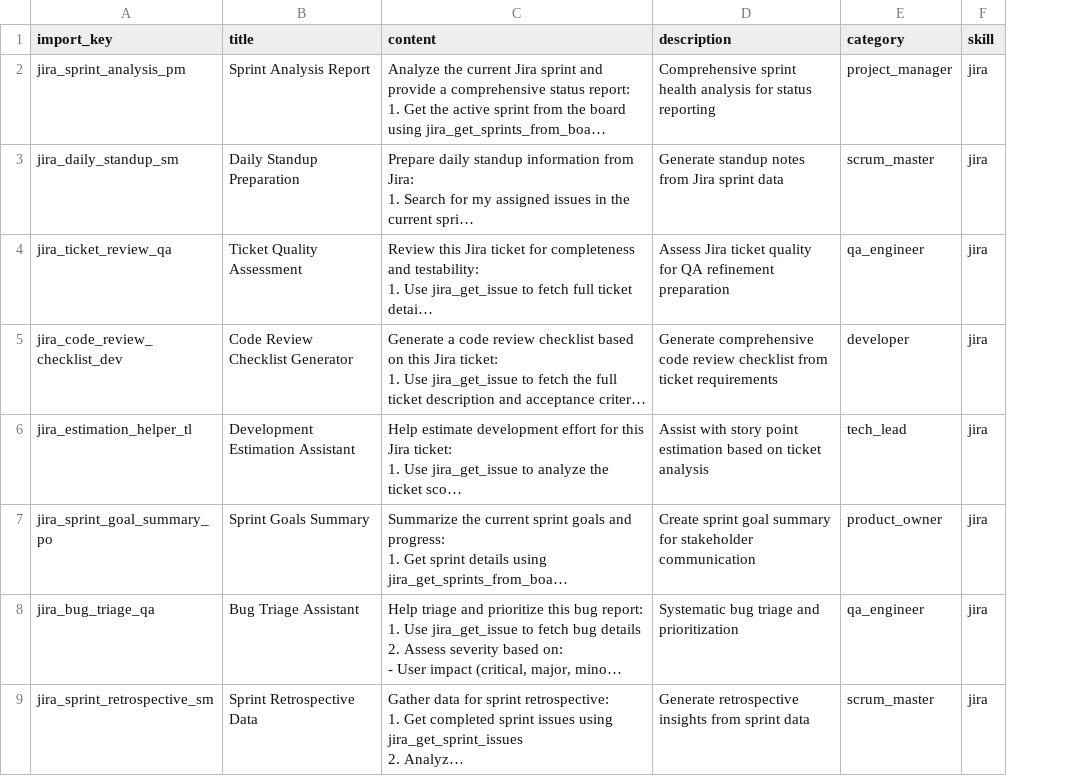
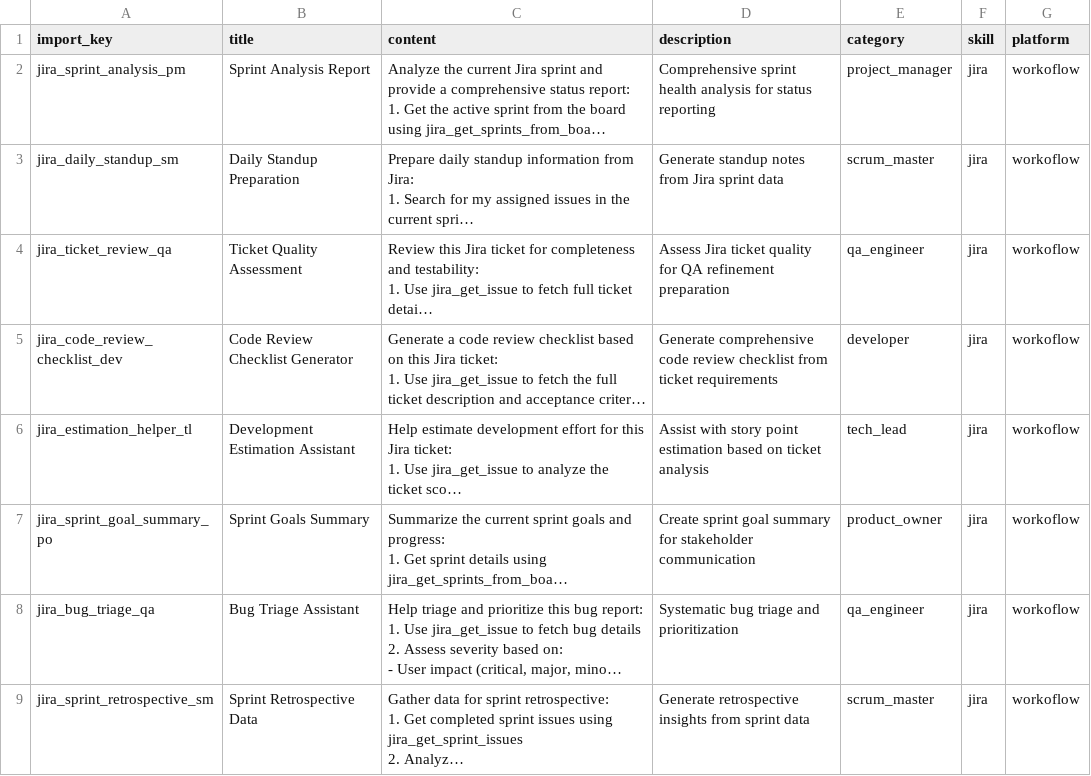
Before and after one commit to valantic-CEC-Deutschland-GmbH/workoflow-integration-platform, a CSV file: data/default_prompts.csv, drawn as a sheet; only a part is shown; long unchanged cells end in …; the diff names each change by its address in the sheet, - before the commit and + after, or states it on an @@ line.

Commit message:
chore: set platform to Workoflow on all default prompts and remove info icon from platform field

```diff
--- a/data/default_prompts.csv
+++ b/data/default_prompts.csv
+column G (platform), rows 2-9: all workoflow
```
Also changed, not shown: 2 other files.
